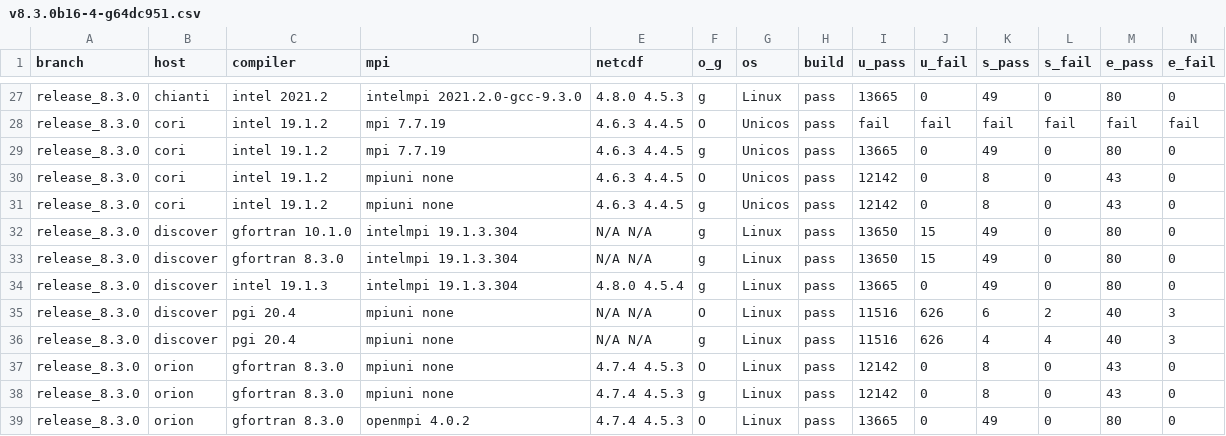
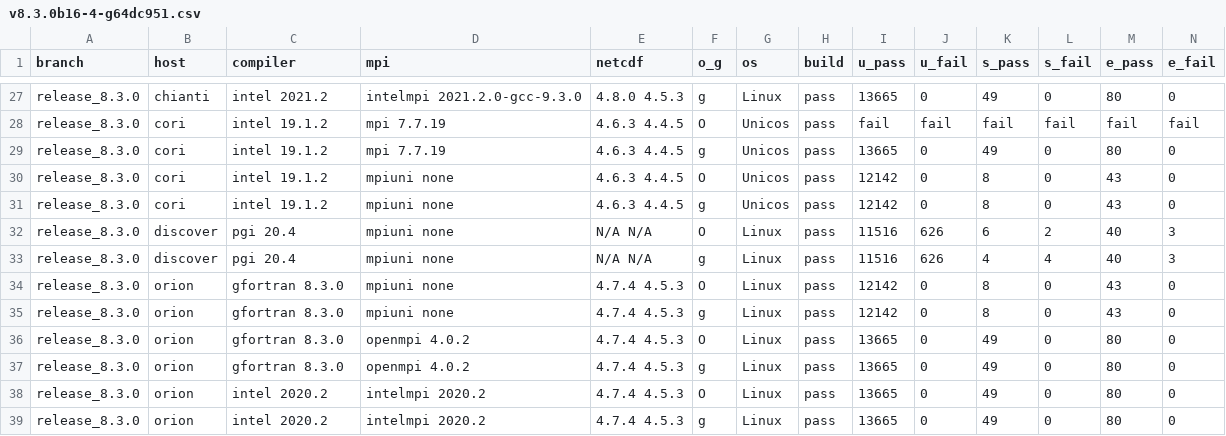
Before and after one commit to esmf-org/esmf-test-summary-2022-07, a CSV file: release_8.3.0/v8.3.0b16-4-g64dc951.csv, drawn as a sheet; only a part is shown, gaps mark what is left out; the shorter side is filled out with more unchanged rows; rows hold the shown columns only; the diff names each change by its address in the sheet, - before the commit and + after, or states it on an @@ line.

Commit message:
'updated summary for hash v8.3.0b16-4-g64dc951 on release/8.3.0'

```diff
--- a/release_8.3.0/v8.3.0b16-4-g64dc951.csv
+++ b/release_8.3.0/v8.3.0b16-4-g64dc951.csv
-row 32: release_8.3.0 | discover | gfortran 10.1.0 | intelmpi 19.1.3.304 | N/A N/A | g | Linux | pass | 13650 | 15 | 49 | 0 | 80 | 0
-row 33: release_8.3.0 | discover | gfortran 8.3.0 | intelmpi 19.1.3.304 | N/A N/A | g | Linux | pass | 13650 | 15 | 49 | 0 | 80 | 0
-row 34: release_8.3.0 | discover | intel 19.1.3 | intelmpi 19.1.3.304 | 4.8.0 4.5.4 | g | Linux | pass | 13665 | 0 | 49 | 0 | 80 | 0
```
Also changed, not shown: 2 other files.
